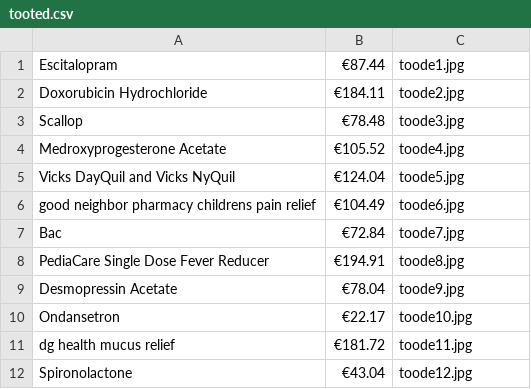
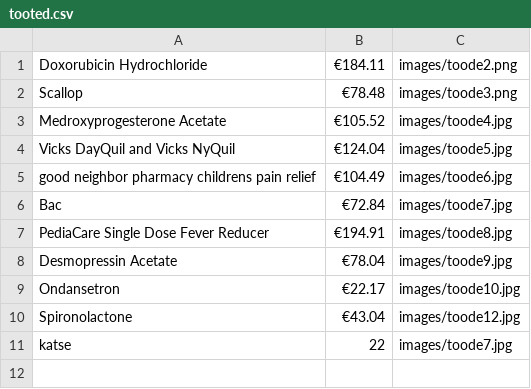
Before and after one commit to kristakutsar/php_nr5, a CSV file: tooted.csv, drawn as a sheet.

```diff
--- a/tooted.csv
+++ b/tooted.csv
@@ -1,12 +1,11 @@
-Escitalopram,€87.44,toode1.jpg
-Doxorubicin Hydrochloride,€184.11,toode2.jpg
-Scallop,€78.48,toode3.jpg
-Medroxyprogesterone Acetate,€105.52,toode4.jpg
-Vicks DayQuil and Vicks NyQuil,€124.04,toode5.jpg
-good neighbor pharmacy childrens pain relief,€104.49,toode6.jpg
-Bac,€72.84,toode7.jpg
-PediaCare Single Dose Fever Reducer,€194.91,toode8.jpg
-Desmopressin Acetate,€78.04,toode9.jpg
-Ondansetron,€22.17,toode10.jpg
-dg health mucus relief,€181.72,toode11.jpg
-Spironolactone,€43.04,toode12.jpg
+"Doxorubicin Hydrochloride",€184.11,images/toode2.png
+Scallop,€78.48,images/toode3.png
+"Medroxyprogesterone Acetate",€105.52,images/toode4.jpg
+"Vicks DayQuil and Vicks NyQuil",€124.04,images/toode5.jpg
+"good neighbor pharmacy childrens pain relief",€104.49,images/toode6.jpg
+Bac,€72.84,images/toode7.jpg
+"PediaCare Single Dose Fever Reducer",€194.91,images/toode8.jpg
+"Desmopressin Acetate",€78.04,images/toode9.jpg
+Ondansetron,€22.17,images/toode10.jpg
+Spironolactone,€43.04,images/toode12.jpg
+"katse ",22,images/toode7.jpg
```
Also changed, not shown: 26 other files.
